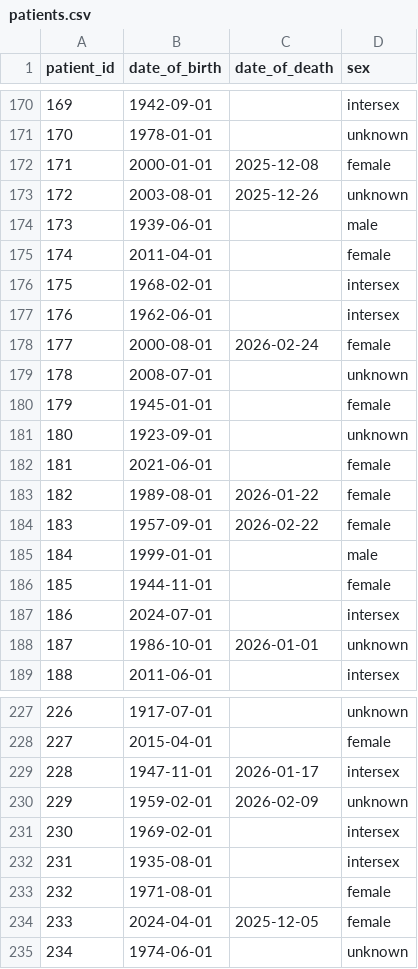
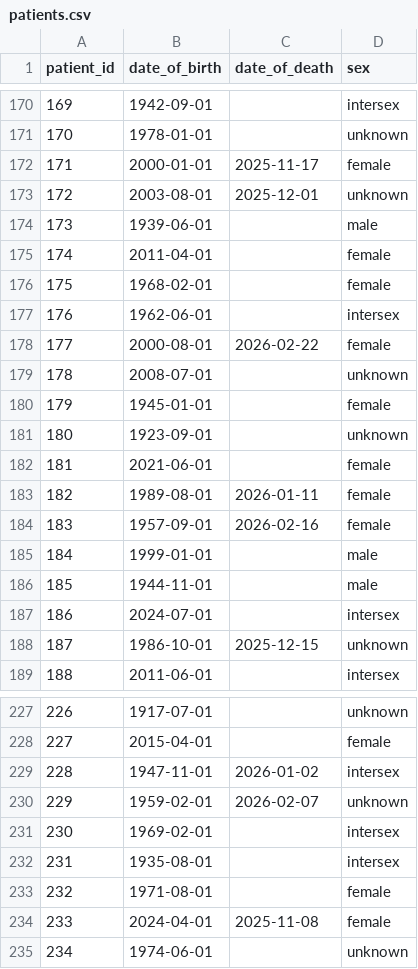
Before and after one commit to airadukunda/PharmacyFirst-WP2-Protocol4-antimicrobial-prescribing, a CSV file: dummy_tables/patients.csv, drawn as a sheet; only a part is shown, gaps mark what is left out; the diff covers the shown part only.

```diff
--- a/dummy_tables/patients.csv
+++ b/dummy_tables/patients.csv
@@ -171,9 +171,9 @@ patient_id,date_of_birth,date_of_death,sex
 170,1978-01-01,,unknown
-171,2000-01-01,2025-12-08,female
-172,2003-08-01,2025-12-26,unknown
+171,2000-01-01,2025-11-17,female
+172,2003-08-01,2025-12-01,unknown
 173,1939-06-01,,male
 174,2011-04-01,,female
-175,1968-02-01,,intersex
+175,1968-02-01,,female
 176,1962-06-01,,intersex
-177,2000-08-01,2026-02-24,female
+177,2000-08-01,2026-02-22,female
 178,2008-07-01,,unknown
@@ -182,8 +182,8 @@ patient_id,date_of_birth,date_of_death,sex
 181,2021-06-01,,female
-182,1989-08-01,2026-01-22,female
-183,1957-09-01,2026-02-22,female
+182,1989-08-01,2026-01-11,female
+183,1957-09-01,2026-02-16,female
 184,1999-01-01,,male
-185,1944-11-01,,female
+185,1944-11-01,,male
 186,2024-07-01,,intersex
-187,1986-10-01,2026-01-01,unknown
+187,1986-10-01,2025-12-15,unknown
 188,2011-06-01,,intersex
@@ -228,4 +228,4 @@ patient_id,date_of_birth,date_of_death,sex
 227,2015-04-01,,female
-228,1947-11-01,2026-01-17,intersex
-229,1959-02-01,2026-02-09,unknown
+228,1947-11-01,2026-01-02,intersex
+229,1959-02-01,2026-02-07,unknown
 230,1969-02-01,,intersex
@@ -233,3 +233,3 @@ patient_id,date_of_birth,date_of_death,sex
 232,1971-08-01,,female
-233,2024-04-01,2025-12-05,female
+233,2024-04-01,2025-11-08,female
 234,1974-06-01,,unknown
```
Also changed, not shown: 170 edited cells elsewhere in this file, dummy_tables/addresses.csv, dummy_tables/clinical_events.csv, 8 other files.
